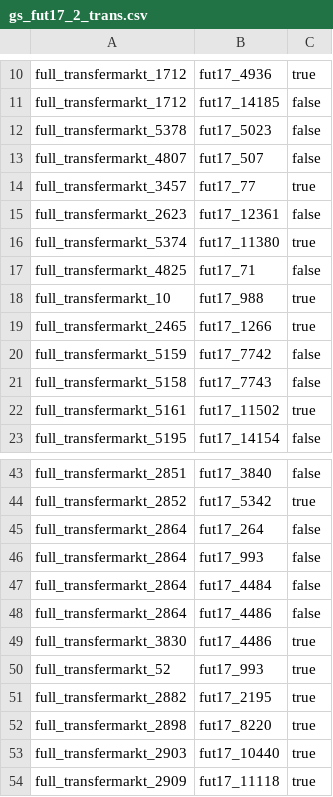
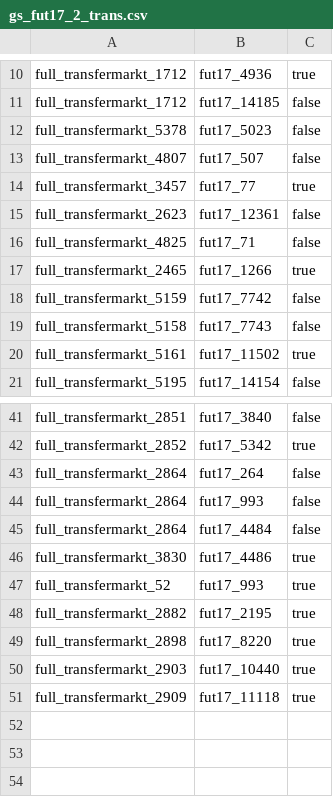
Before and after one commit to dwome/AwesomeWDMP, a CSV file: data/goldstandard/gs_fut17_2_trans.csv, drawn as a sheet; only a part is shown, gaps mark what is left out; the diff names each change by its address in the sheet, - before the commit and + after, or states it on an @@ line.

```diff
--- a/data/goldstandard/gs_fut17_2_trans.csv
+++ b/data/goldstandard/gs_fut17_2_trans.csv
-row 16: full_transfermarkt_5374 | fut17_11380 | true
-row 18: full_transfermarkt_10 | fut17_988 | true
-row 48: full_transfermarkt_2864 | fut17_4486 | false
```
Also changed, not shown: data/goldstandard/gs_fifa17_2_fut17.csv, 7 other files.
